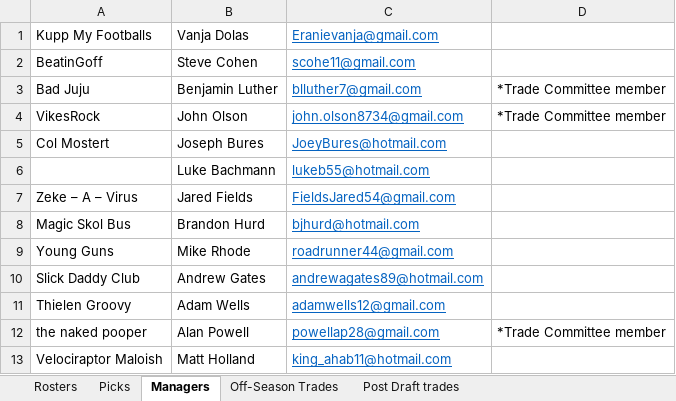
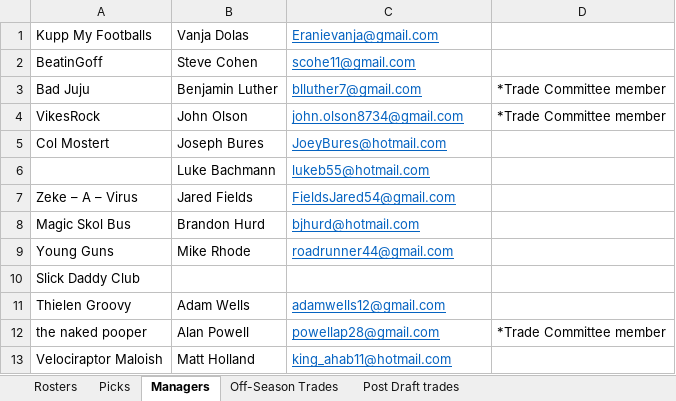
Before and after one commit to johnolson8734/Dynasty, an Excel workbook: OffSeason.xlsx, sheet Managers, drawn as a sheet; values as stored, in another font and other column widths than the file's, no borders; the diff names each change by its address in the sheet, - before the commit and + after, or states it on an @@ line.

```diff
--- a/OffSeason.xlsx (sheet Managers)
+++ b/OffSeason.xlsx (sheet Managers)
-B10: Andrew Gates
+B10: (empty)
-C10: andrewagates89@hotmail.com
+C10: (empty)
```
Also changed, not shown: sheet Rosters, sheet Off-Season Trades, sheet Picks.
